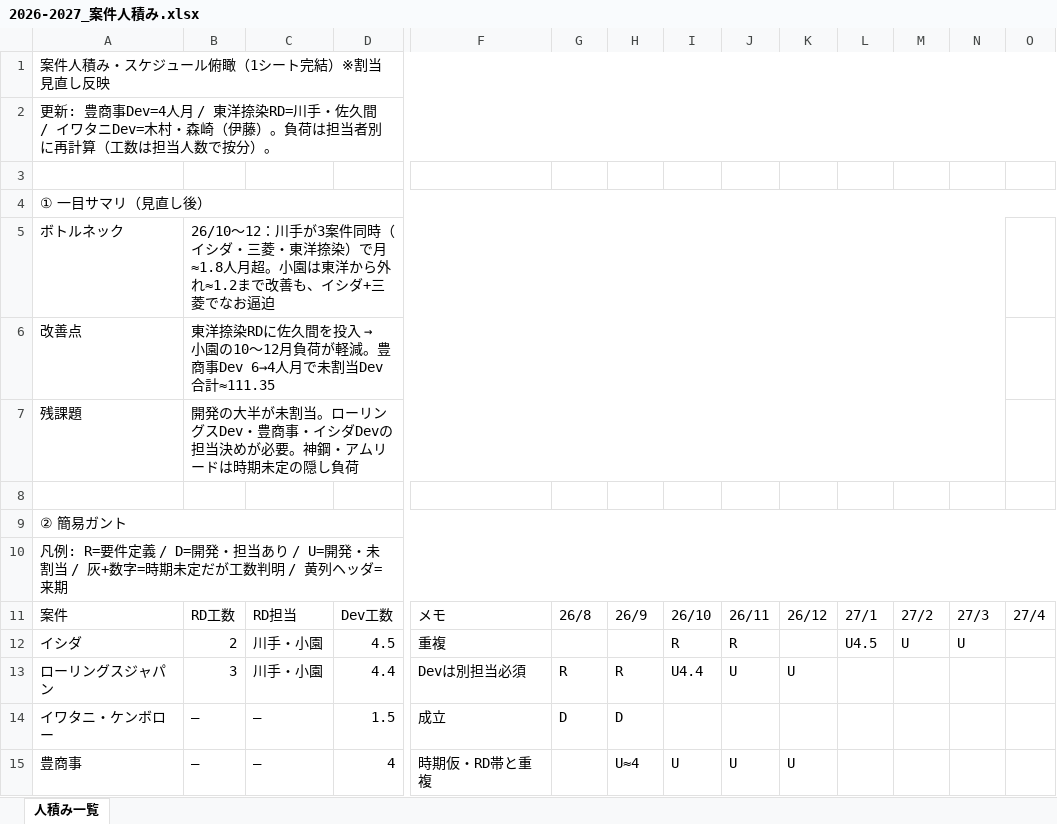
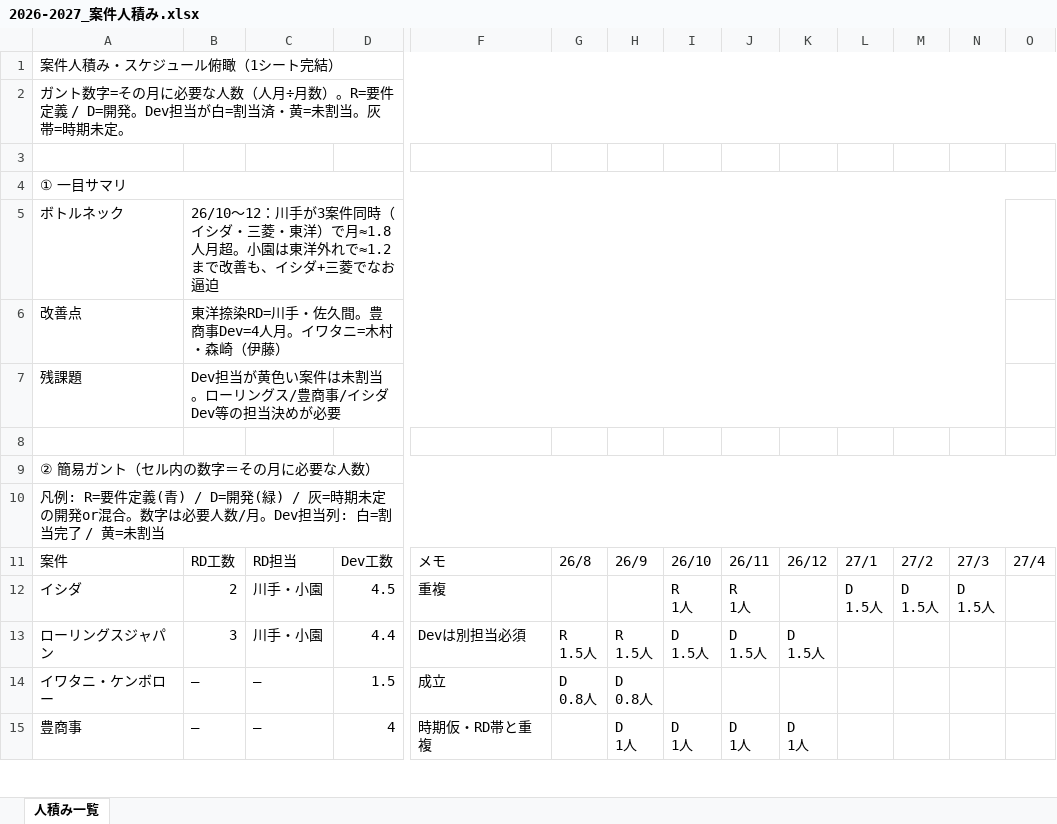
Before and after one commit to kozonoflight/git_tutorial, an Excel workbook: knowledge/人積み/2026-2027_案件人積み.xlsx, sheet 人積み一覧, drawn as a sheet; only a part is shown, gaps mark what is left out; values as stored, in another font and other column widths than the file's, no cell formats; ↵ is a line break in a cell; the diff covers the shown part only; the diff names each change by its address in the sheet, - before the commit and + after, or states it on an @@ line.

```diff
--- a/knowledge/人積み/2026-2027_案件人積み.xlsx (sheet 人積み一覧)
+++ b/knowledge/人積み/2026-2027_案件人積み.xlsx (sheet 人積み一覧)
-A1: 案件人積み・スケジュール俯瞰（1シート完結）※割当見直し反映
+A1: 案件人積み・スケジュール俯瞰（1シート完結）
-A2: 更新: 豊商事Dev=4人月 / 東洋捺染RD=川手・佐久間 / イワタニDev=木村・森崎（伊藤）。負荷は担当者別に再計算（工数は担当人数で按分）。
+A2: ガント数字=その月に必要な人数（人月÷月数）。R=要件定義 / D=開発。Dev担当が白=割当済・黄=未割当。灰帯=時期未定。
-A4: ① 一目サマリ（見直し後）
+A4: ① 一目サマリ
-B5: …菱・東洋捺染）で月≈1.8人月超。小園は東洋から外れ≈1.2まで改…
+B5: …菱・東洋）で月≈1.8人月超。小園は東洋外れで≈1.2まで改…
@@ B6: 東洋捺染RDに佐久間を投入 → 小園の10〜12月負荷が軽減。豊商事Dev 6→4人月で未割当Dev合計≈111.35 → 東洋捺染RD=川手・佐久間。豊商事Dev=4人月。イワタニ=木村・森崎（伊藤） @@
-B7: 開発の大半が未割当。ローリングスDev・豊商事・イシダDevの担当決めが必要。神鋼・アムリードは時期未定の隠し負荷
+B7: Dev担当が黄色い案件は未割当。ローリングス/豊商事/イシダDev等の担当決めが必要
-A9: ② 簡易ガント
+A9: ② 簡易ガント（セル内の数字＝その月に必要な人数）
-A10: …要件定義 / D=開発・担当あり / U=開発・未割当 / 灰+数字=時期未定だが工数判明 / 黄列ヘッダ=来期
+A10: …要件定義(青) / D=開発(緑) / 灰=時期未定の開発or混合。数字は必要人数/月。Dev担当列: 白=割当完了 / 黄=未割当
-I12: R
+I12: R ↵ 1人
-J12: R
+J12: R ↵ 1人
-L12: U4.5
+L12: D ↵ 1.5人
-M12: U
+M12: D ↵ 1.5人
-N12: U
+N12: D ↵ 1.5人
-G13: R
+G13: R ↵ 1.5人
-H13: R
+H13: R ↵ 1.5人
-I13: U4.4
+I13: D ↵ 1.5人
-J13: U
+J13: D ↵ 1.5人
-K13: U
+K13: D ↵ 1.5人
-G14: D
+G14: D ↵ 0.8人
-H14: D
+H14: D ↵ 0.8人
-H15: U≈4
+H15: D ↵ 1人
-I15: U
+I15: D ↵ 1人
-J15: U
+J15: D ↵ 1人
-K15: U
+K15: D ↵ 1人
```
Also changed, not shown: 6 added rows, 1 removed row, 113 edited cells and merged cells elsewhere in this sheet, cell formats, 1 other file.
